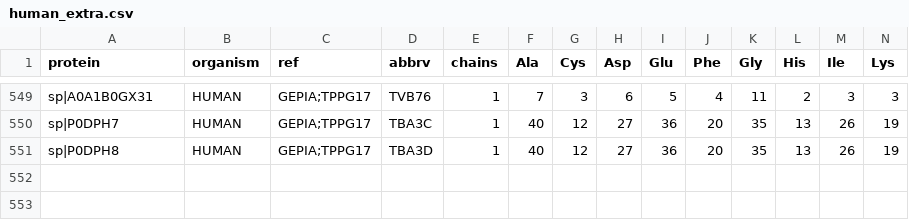
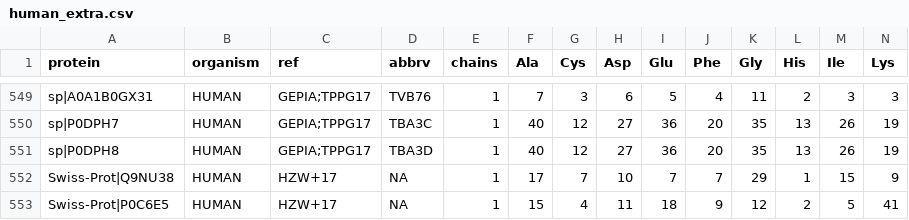
Before and after one commit to jedick/canprot, a CSV file: inst/extdata/protein/human_extra.csv, drawn as a sheet; only a part is shown, gaps mark what is left out; rows hold the shown columns only; the diff names each change by its address in the sheet, - before the commit and + after, or states it on an @@ line.

Commit message:
Update data for colorectal cancer

```diff
--- a/inst/extdata/protein/human_extra.csv
+++ b/inst/extdata/protein/human_extra.csv
+row 552: Swiss-Prot|Q9NU38 | HUMAN | HZW+17 | NA | 1 | 17 | 7 | 10 | 7 | 7 | 29 | 1 | 15 | 9
+row 553: Swiss-Prot|P0C6E5 | HUMAN | HZW+17 | NA | 1 | 15 | 4 | 11 | 18 | 9 | 12 | 2 | 5 | 41
```
Also changed, not shown: inst/extdata/protein/uniprot_updates.csv, 16 other files.
